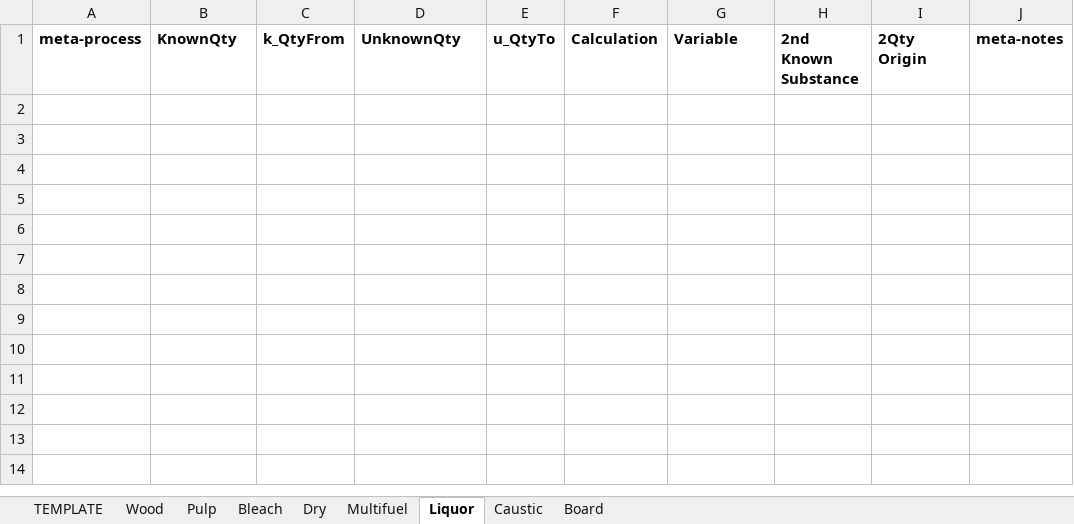
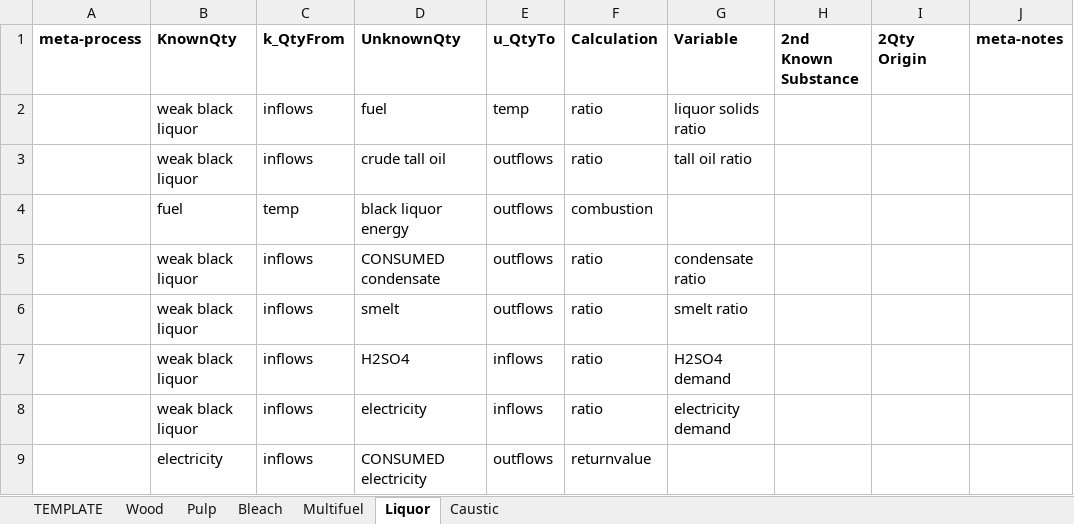
Before and after one commit to concoctions/BlackBlox, an Excel workbook: data/paper/paper_calc.xlsx, sheet Liquor, drawn as a sheet; values as stored, in another font and other column widths than the file's, no borders; the diff names each change by its address in the sheet, - before the commit and + after, or states it on an @@ line.

```diff
--- a/data/paper/paper_calc.xlsx (sheet Liquor)
+++ b/data/paper/paper_calc.xlsx (sheet Liquor)
-sheet tab: Dry
-sheet tab: Board
+row 2:  | weak black liquor | inflows | fuel | temp | ratio | liquor solids ratio
+row 3:  | weak black liquor | inflows | crude tall oil | outflows | ratio | tall oil ratio
+row 4:  | fuel | temp | black liquor energy | outflows | combustion
+row 5:  | weak black liquor | inflows | CONSUMED condensate | outflows | ratio | condensate ratio
+row 6:  | weak black liquor | inflows | smelt | outflows | ratio | smelt ratio
+row 7:  | weak black liquor | inflows | H2SO4 | inflows | ratio | H2SO4 demand
+row 8:  | weak black liquor | inflows | electricity | inflows | ratio | electricity demand
+row 9:  | electricity | inflows | CONSUMED electricity | outflows | returnvalue
```
Also changed, not shown: sheet Caustic, sheet Multifuel, sheet Bleach, sheet Pulp, data/paper/paper_var.xlsx, data/shared/fuels.xlsx, 3 other files.
